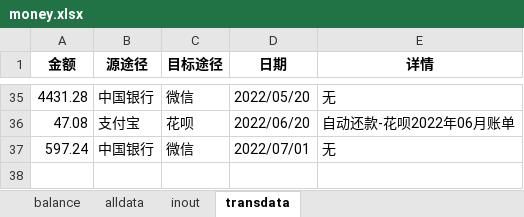
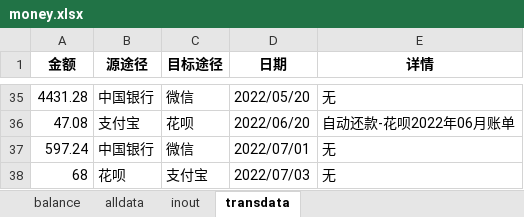
Before and after one commit to hyj1999/page, an Excel workbook: Money/money.xlsx, sheet transdata, drawn as a sheet; only a part is shown, gaps mark what is left out; values as stored, in another font and other column widths than the file's, no borders; the diff names each change by its address in the sheet, - before the commit and + after, or states it on an @@ line.

```diff
--- a/Money/money.xlsx (sheet transdata)
+++ b/Money/money.xlsx (sheet transdata)
+row 38: 68 | 花呗 | 支付宝 | 2022/07/03 | 无
```
Also changed, not shown: sheet alldata, sheet balance, 3 other files.
